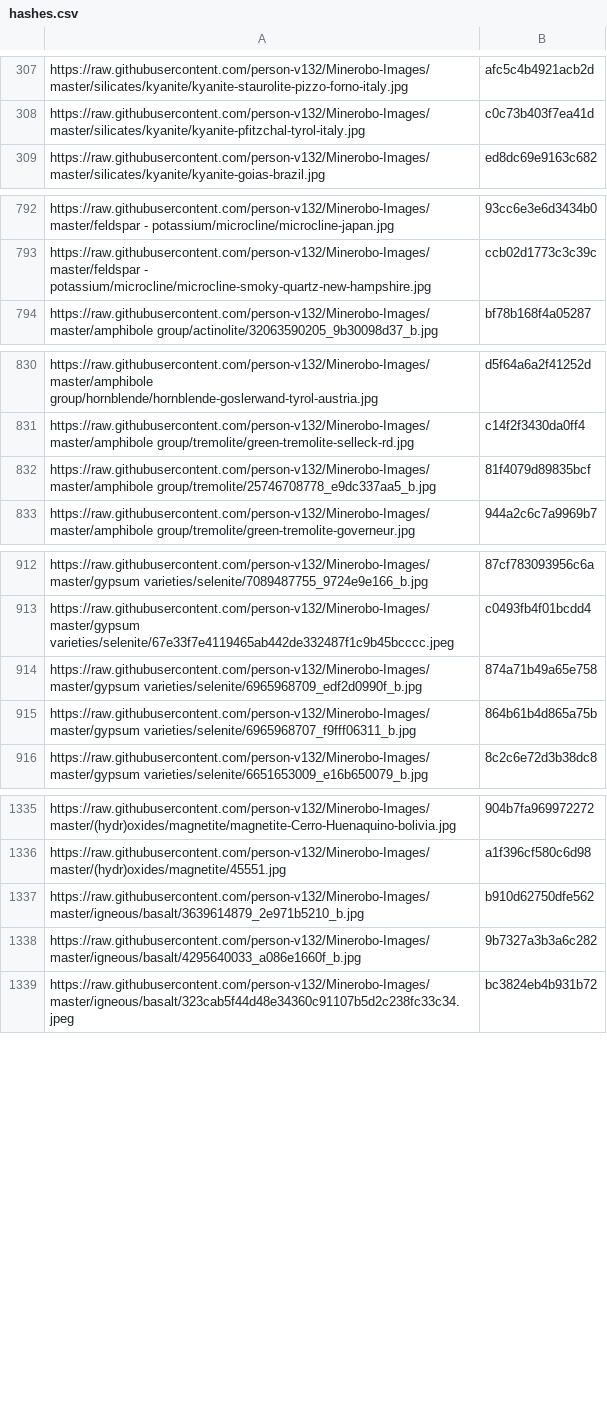
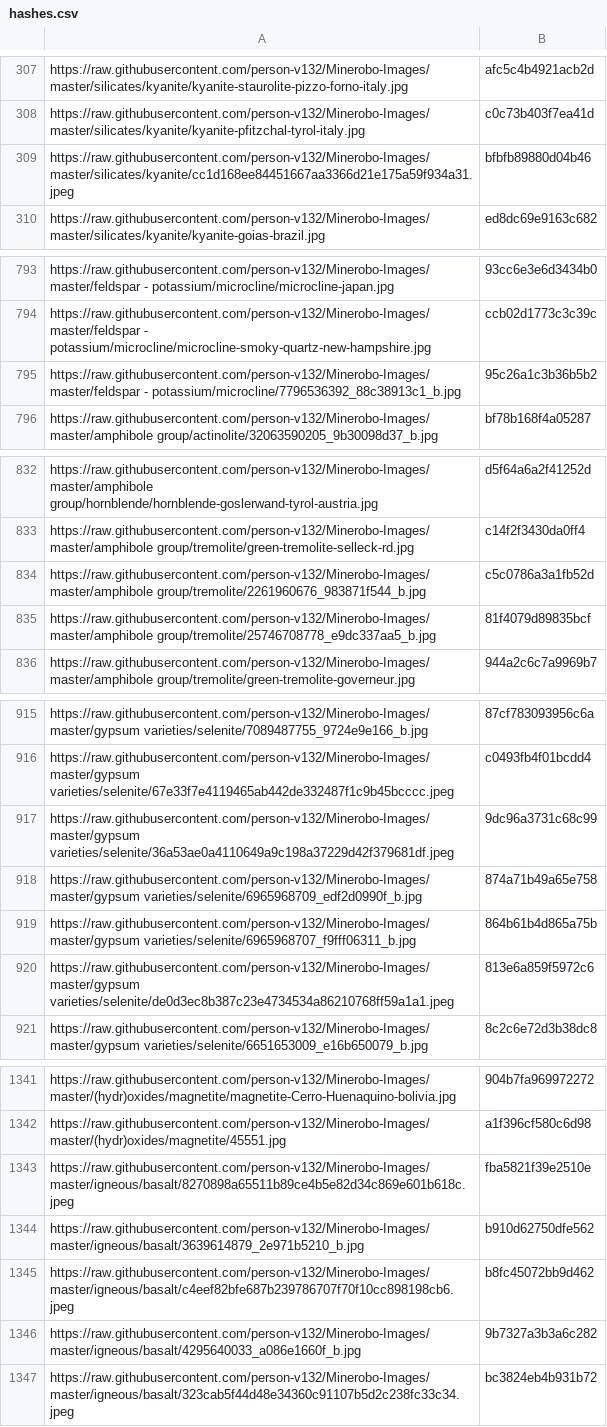
Before and after one commit to person-v132/Minerobo-Images, a CSV file: hashes.csv, drawn as a sheet; only a part is shown, gaps mark what is left out; the diff covers the shown part only; the diff names each change by its address in the sheet, - before the commit and + after, or states it on an @@ line.

```diff
--- a/hashes.csv
+++ b/hashes.csv
+row 309: https://raw.githubusercontent.com/person-v132/Minerobo-Images/master/silicates/kyanite/cc1d168ee84451667aa3366d21e175a59f934a31.jpeg | bfbfb89880d04b46
+row 795: https://raw.githubusercontent.com/person-v132/Minerobo-Images/master/feldspar - potassium/microcline/7796536392_88c38913c1_b.jpg | 95c26a1c3b36b5b2
+row 834: https://raw.githubusercontent.com/person-v132/Minerobo-Images/master/amphibole group/tremolite/2261960676_983871f544_b.jpg | c5c0786a3a1fb52d
+row 917: https://raw.githubusercontent.com/person-v132/Minerobo-Images/master/gypsum varieties/selenite/36a53ae0a4110649a9c198a37229d42f379681df.jpeg | 9dc96a3731c68c99
+row 920: https://raw.githubusercontent.com/person-v132/Minerobo-Images/master/gypsum varieties/selenite/de0d3ec8b387c23e4734534a86210768ff59a1a1.jpeg | 813e6a859f5972c6
+row 1343: https://raw.githubusercontent.com/person-v132/Minerobo-Images/master/igneous/basalt/8270898a65511b89ce4b5e82d34c869e601b618c.jpeg | fba5821f39e2510e
+row 1345: https://raw.githubusercontent.com/person-v132/Minerobo-Images/master/igneous/basalt/c4eef82bfe687b239786707f70f10cc898198cb6.jpeg | b8fc45072bb9d462
```
Also changed, not shown: 2 added rows elsewhere in this file.
